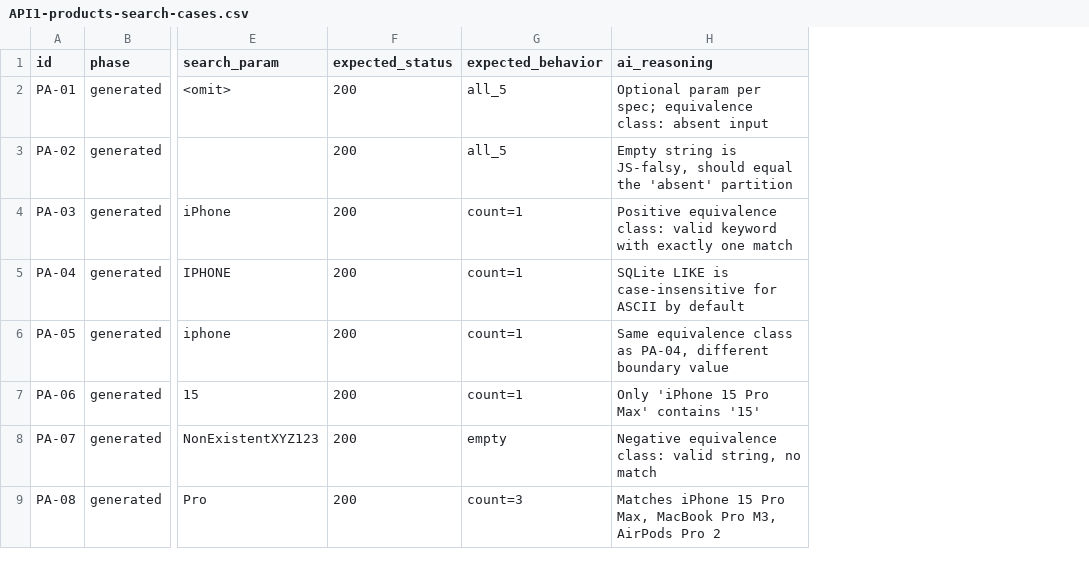
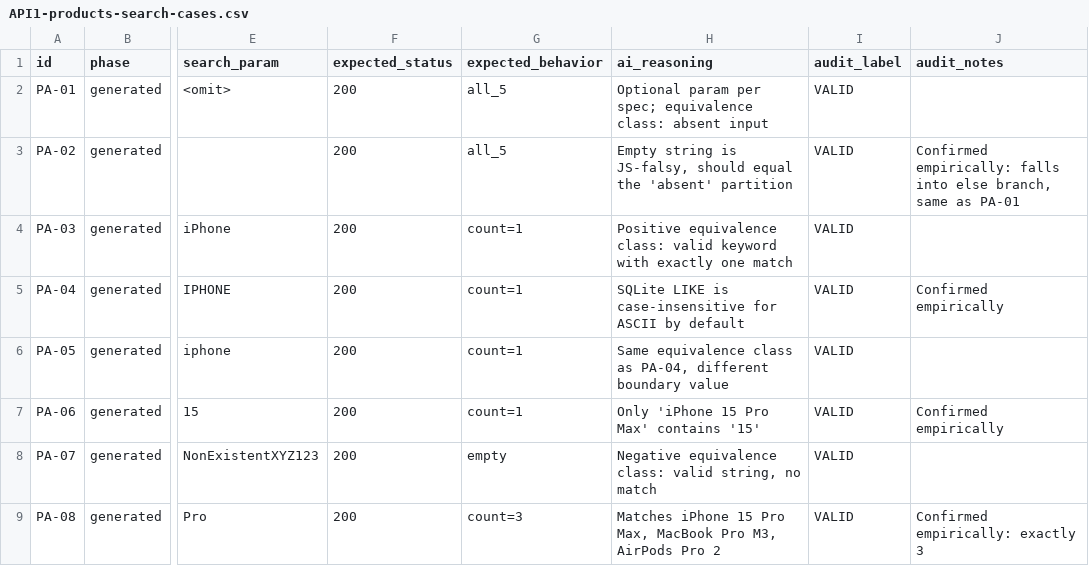
Before and after one commit to IamTpG/software-testing-course, a CSV file: hw06/reports/test-cases/API1-products-search-cases.csv, drawn as a sheet; only a part is shown, gaps mark what is left out; the diff covers the shown part only; the diff names each change by its address in the sheet, - before the commit and + after, or states it on an @@ line.

Commit message:
test(hw06): API1 GET /api/products — audit 38 generated cases (4 corrected)
Verified every case empirically against the live SUT rather than trusting
the AI's first draft. PA-09/PA-12/PA-17 had wrong expected values from
unverified assumptions about whitespace trimming and Express's query-param
parsing; PA-14 had a non-falsifiable expected result. All 4 corrected with
reasoning recorded in audit_notes. 34/38 correct as generated.

```diff
--- a/hw06/reports/test-cases/API1-products-search-cases.csv
+++ b/hw06/reports/test-cases/API1-products-search-cases.csv
+column I (audit_label), rows 2-9: all VALID
+column J (audit_notes), rows 3-9: Confirmed empirically: falls into else branch, same as PA-01 |  | Confirmed empirically |  | Confirmed empirically |  | Confirmed empirically: exactly 3
```
Also changed, not shown: 11 edited cells elsewhere in this file, 1 other file.
